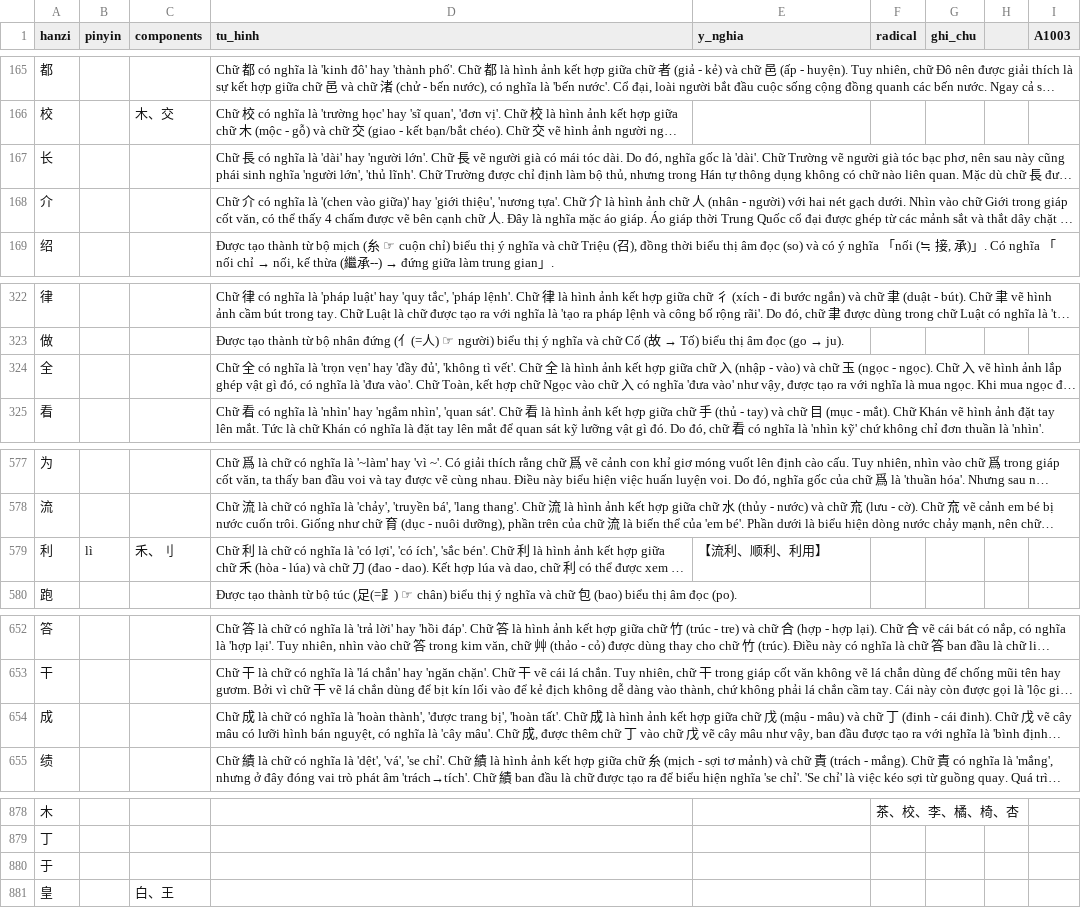
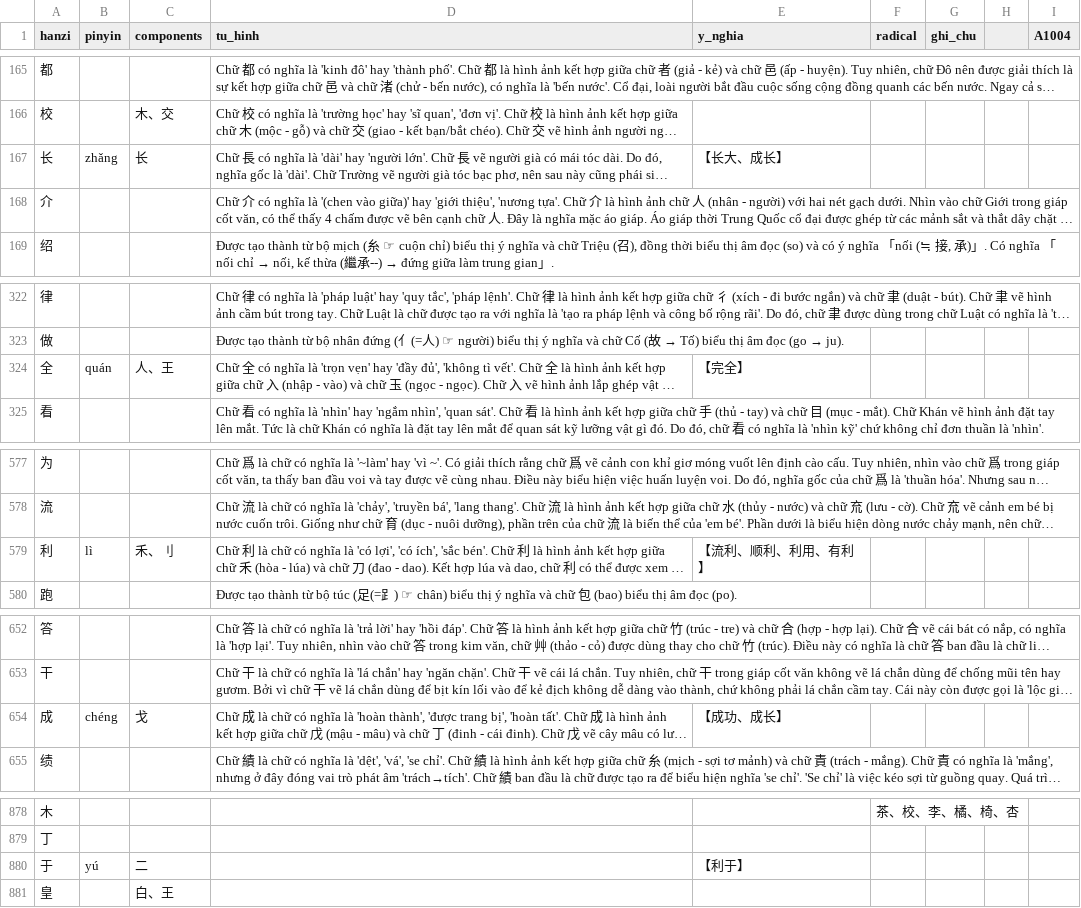
Before and after one commit to idmchinese/idmchinese.github.io, a CSV file: assets/hanzi/hanzi.csv, drawn as a sheet; only a part is shown, gaps mark what is left out; long unchanged cells end in …; the diff covers the shown part only; the diff names each change by its address in the sheet, - before the commit and + after, or states it on an @@ line.

```diff
--- a/assets/hanzi/hanzi.csv
+++ b/assets/hanzi/hanzi.csv
-I1: A1003
+I1: A1004
-B167 (pinyin): (empty)
+B167 (pinyin): zhǎng
-C167 (components): (empty)
+C167 (components): 长
-E167 (y_nghia): (empty)
+E167 (y_nghia): 【长大、成长】
-B324 (pinyin): (empty)
+B324 (pinyin): quán
-C324 (components): (empty)
+C324 (components): 人、王
-E324 (y_nghia): (empty)
+E324 (y_nghia): 【完全】
-E579 (y_nghia): 【流利、顺利、利用】
+E579 (y_nghia): 【流利、顺利、利用、有利】
-B654 (pinyin): (empty)
+B654 (pinyin): chéng
-C654 (components): (empty)
+C654 (components): 戈
-E654 (y_nghia): (empty)
+E654 (y_nghia): 【成功、成长】
-B880 (pinyin): (empty)
+B880 (pinyin): yú
-C880 (components): (empty)
+C880 (components): 二
-E880 (y_nghia): (empty)
+E880 (y_nghia): 【利于】
```
Also changed, not shown: 1 added row and 19 edited cells elsewhere in this file.
